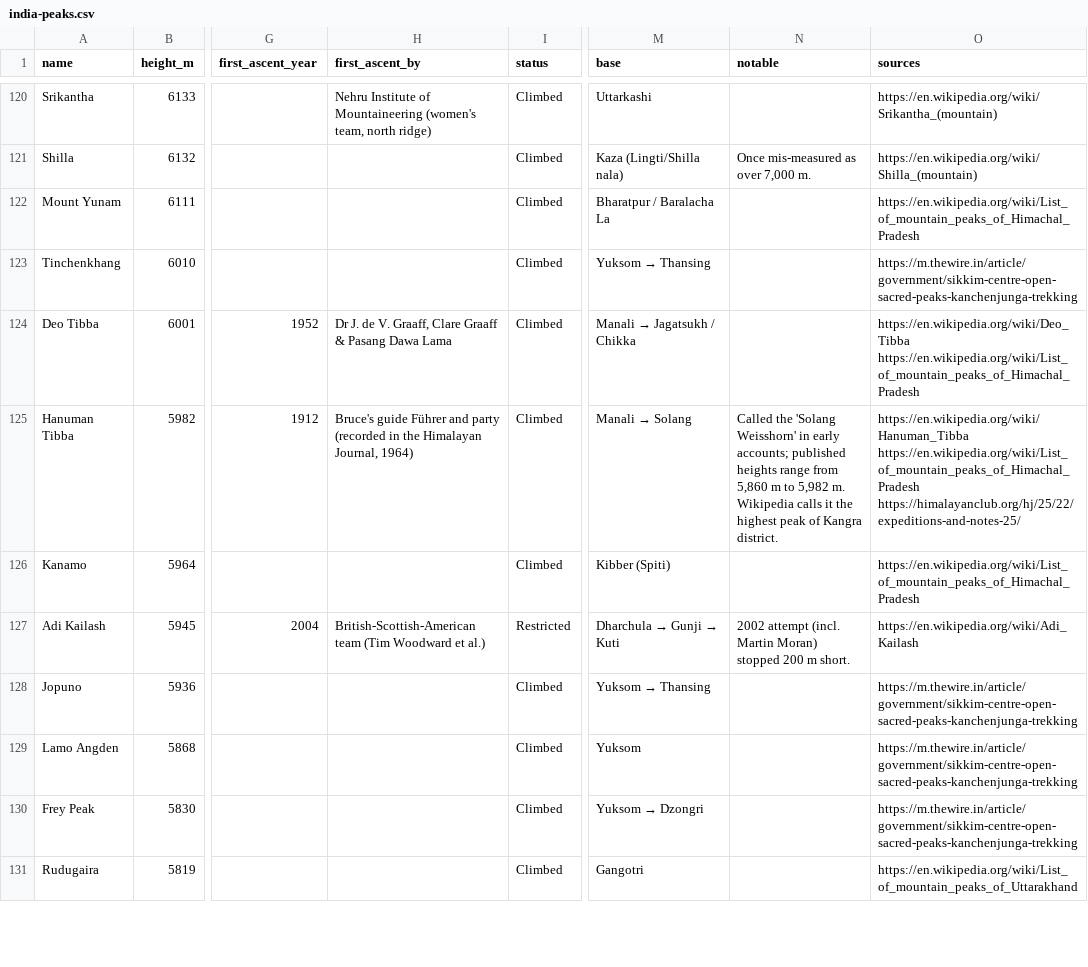
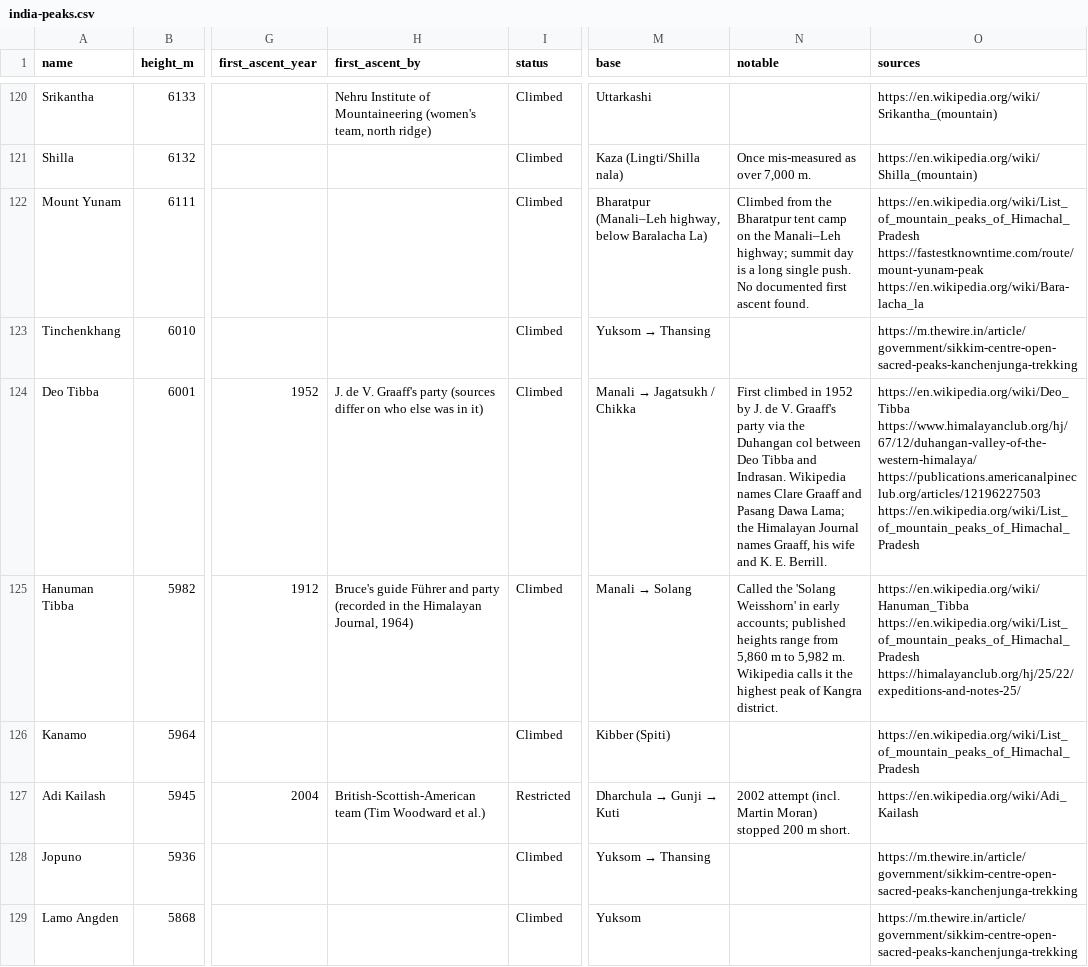
Before and after one commit to sushilg5ss/Suzu-Travels, a CSV file: mountain-kit/data/india-peaks.csv, drawn as a sheet; only a part is shown, gaps mark what is left out; the shorter side is filled out with more unchanged rows; the diff names each change by its address in the sheet, - before the commit and + after, or states it on an @@ line.

```diff
--- a/mountain-kit/data/india-peaks.csv
+++ b/mountain-kit/data/india-peaks.csv
-M122 (base): Bharatpur / Baralacha La
+M122 (base): Bharatpur (Manali–Leh highway, below Baralacha La)
-N122 (notable): (empty)
+N122 (notable): Climbed from the Bharatpur tent camp on the Manali–Leh highway; summit day is a long single push. No documented first ascent found.
-O122 (sources): https://en.wikipedia.org/wiki/List_of_mountain_peaks_of_Himachal_Pradesh
+O122 (sources): https://en.wikipedia.org/wiki/List_of_mountain_peaks_of_Himachal_Pradesh https://fastestknowntime.com/route/mount-yunam-peak https://en.wikipedia.org/wiki/Bara-lacha_la
-H124 (first_ascent_by): Dr J. de V. Graaff, Clare Graaff & Pasang Dawa Lama
+H124 (first_ascent_by): J. de V. Graaff's party (sources differ on who else was in it)
-N124 (notable): (empty)
+N124 (notable): First climbed in 1952 by J. de V. Graaff's party via the Duhangan col between Deo Tibba and Indrasan. Wikipedia names Clare Graaff and Pasang Dawa Lama; the Himalayan Journal names Graaff, his wife and K. E. Berrill.
-O124 (sources): https://en.wikipedia.org/wiki/Deo_Tibba https://en.wikipedia.org/wiki/List_of_mountain_peaks_of_Himachal_Pradesh
+O124 (sources): https://en.wikipedia.org/wiki/Deo_Tibba https://www.himalayanclub.org/hj/67/12/duhangan-valley-of-the-western-himalaya/ https://publications.americanalpineclub.org/articles/12196227503 https://en.wikipedia.org/wiki/List_of_mountain_peaks_of_Himachal_Pradesh
```
Also changed, not shown: 7 other files.
